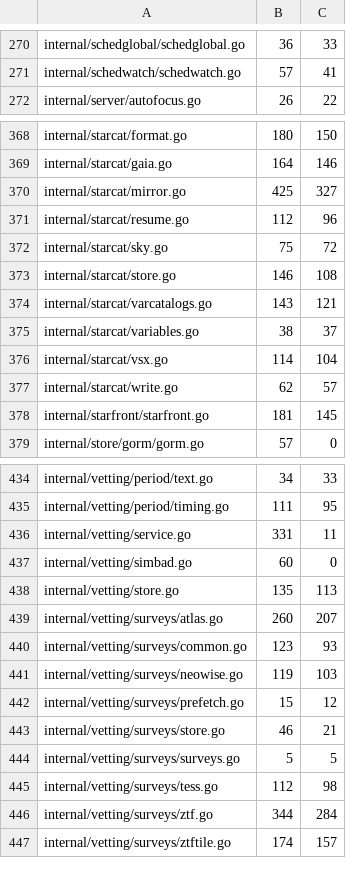
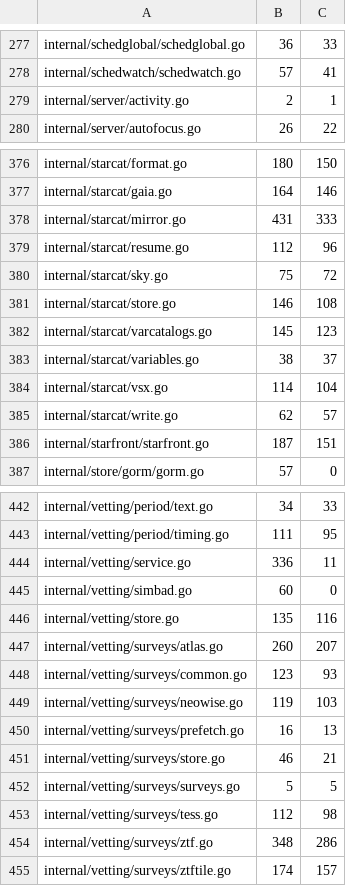
Before and after one commit to USA-RedDragon/astro-stacker, a TSV file: .github/coverage-baseline.tsv, drawn as a sheet; only a part is shown, gaps mark what is left out; the diff covers the shown part only.

```diff
--- a/.github/coverage-baseline.tsv
+++ b/.github/coverage-baseline.tsv
@@ -271,2 +278,3 @@ internal/schedglobal/schedglobal.go	36	33
 internal/schedwatch/schedwatch.go	57	41
+internal/server/activity.go	2	1
 internal/server/autofocus.go	26	22
@@ -369,3 +377,3 @@ internal/starcat/format.go	180	150
 internal/starcat/gaia.go	164	146
-internal/starcat/mirror.go	425	327
+internal/starcat/mirror.go	431	333
 internal/starcat/resume.go	112	96
@@ -373,3 +381,3 @@ internal/starcat/sky.go	75	72
 internal/starcat/store.go	146	108
-internal/starcat/varcatalogs.go	143	121
+internal/starcat/varcatalogs.go	145	123
 internal/starcat/variables.go	38	37
@@ -377,3 +385,3 @@ internal/starcat/vsx.go	114	104
 internal/starcat/write.go	62	57
-internal/starfront/starfront.go	181	145
+internal/starfront/starfront.go	187	151
 internal/store/gorm/gorm.go	57	0
@@ -435,5 +443,5 @@ internal/vetting/period/text.go	34	33
 internal/vetting/period/timing.go	111	95
-internal/vetting/service.go	331	11
+internal/vetting/service.go	336	11
 internal/vetting/simbad.go	60	0
-internal/vetting/store.go	135	113
+internal/vetting/store.go	135	116
 internal/vetting/surveys/atlas.go	260	207
@@ -441,3 +449,3 @@ internal/vetting/surveys/common.go	123	93
 internal/vetting/surveys/neowise.go	119	103
-internal/vetting/surveys/prefetch.go	15	12
+internal/vetting/surveys/prefetch.go	16	13
 internal/vetting/surveys/store.go	46	21
@@ -445,3 +453,3 @@ internal/vetting/surveys/surveys.go	5	5
 internal/vetting/surveys/tess.go	112	98
-internal/vetting/surveys/ztf.go	344	284
+internal/vetting/surveys/ztf.go	348	286
 internal/vetting/surveys/ztftile.go	174	157
```
Also changed, not shown: 7 added rows and 34 edited cells elsewhere in this file, 1 other file.
